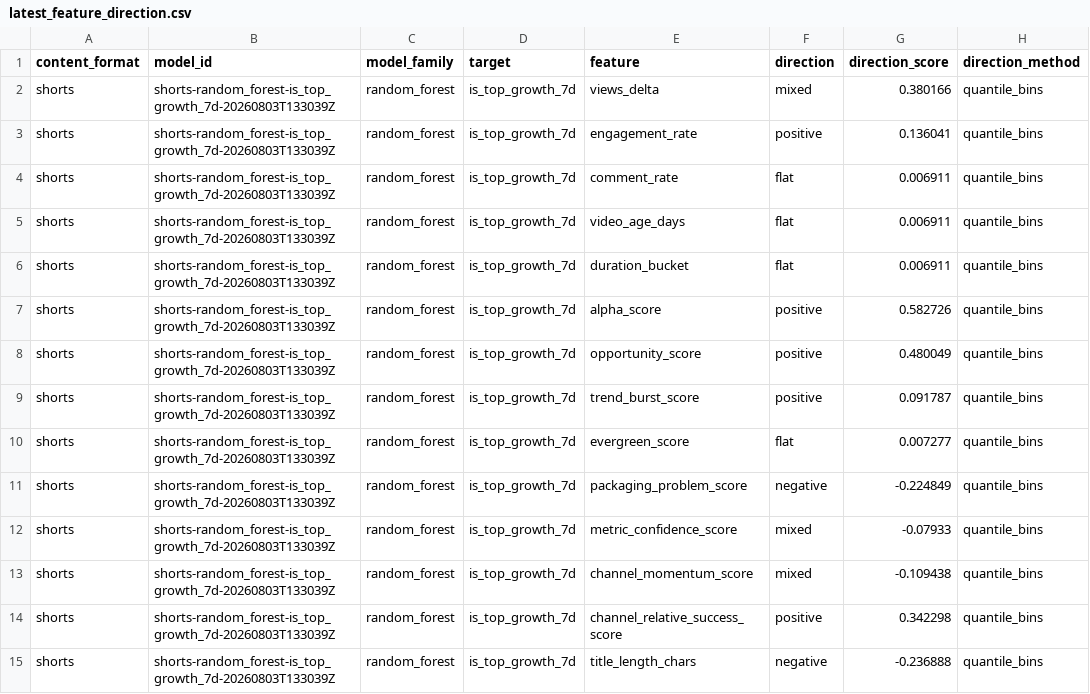
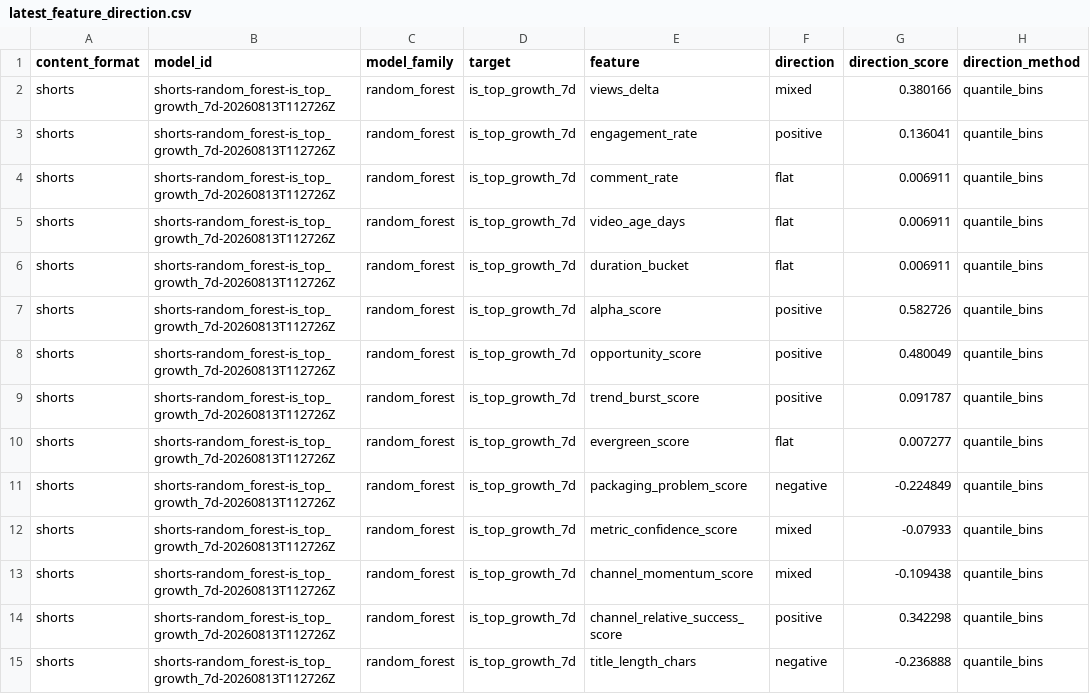
Before and after one commit to jcval94/ytb_history, a CSV file: data/model_reports/formats/shorts/latest_feature_direction.csv, drawn as a sheet; only a part is shown; the diff covers the shown part only; the diff names each change by its address in the sheet, - before the commit and + after, or states it on an @@ line.

```diff
--- a/data/model_reports/formats/shorts/latest_feature_direction.csv
+++ b/data/model_reports/formats/shorts/latest_feature_direction.csv
-B2:B15 (model_id): shorts-random_forest-is_top_growth_7d-20260803T133039Z
+B2:B15 (model_id): shorts-random_forest-is_top_growth_7d-20260813T112726Z
```
Also changed, not shown: 62 edited cells elsewhere in this file, data/model_reports/formats/shorts/latest_feature_importance.csv, data/model_reports/formats/shorts/latest_model_leaderboard.csv, 36 other files.
